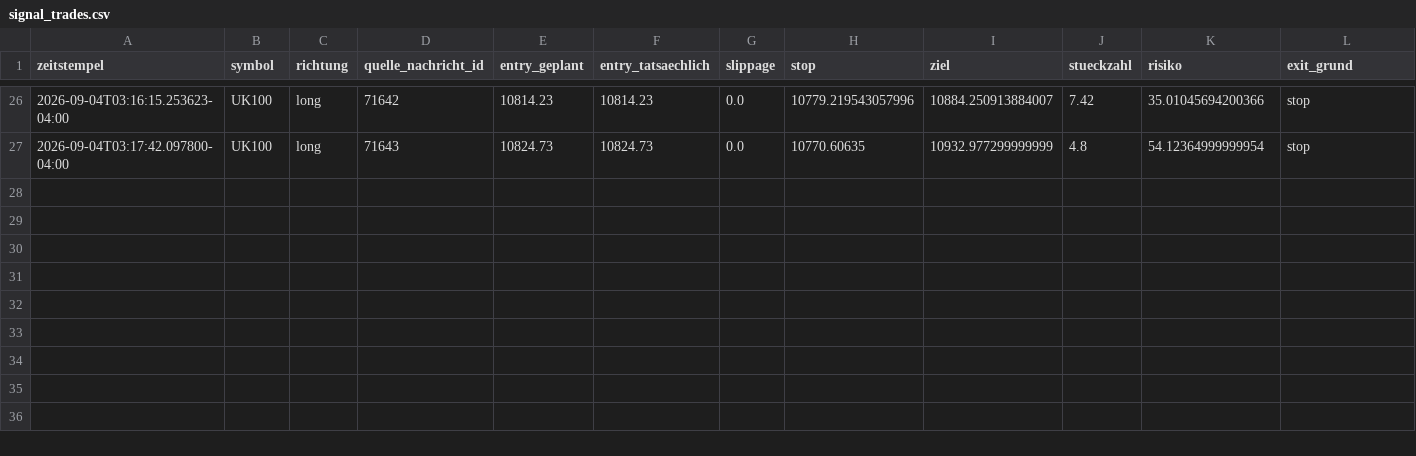
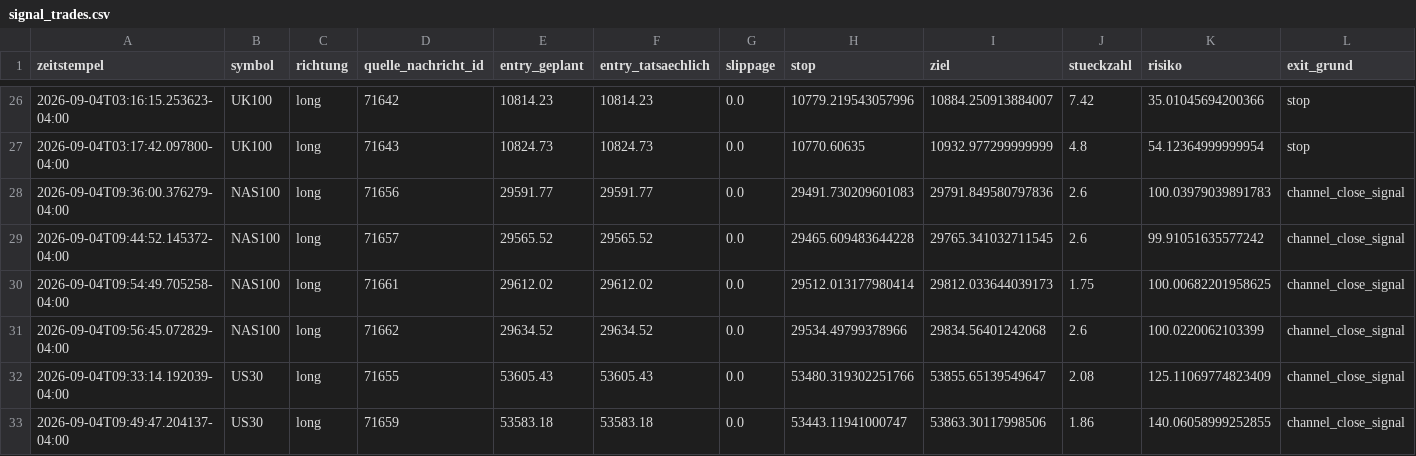
Before and after one commit to JonathanSube/trading-bot, a CSV file: signal_trades.csv, drawn as a sheet; only a part is shown, gaps mark what is left out; rows hold the shown columns only; the diff names each change by its address in the sheet, - before the commit and + after, or states it on an @@ line.

```diff
--- a/signal_trades.csv
+++ b/signal_trades.csv
+row 28: 2026-09-04T09:36:00.376279-04:00 | NAS100 | long | 71656 | 29591.77 | 29591.77 | 0.0 | 29491.730209601083 | 29791.849580797836 | 2.6 | 100.03979039891783 | channel_close_signal
+row 29: 2026-09-04T09:44:52.145372-04:00 | NAS100 | long | 71657 | 29565.52 | 29565.52 | 0.0 | 29465.609483644228 | 29765.341032711545 | 2.6 | 99.91051635577242 | channel_close_signal
+row 30: 2026-09-04T09:54:49.705258-04:00 | NAS100 | long | 71661 | 29612.02 | 29612.02 | 0.0 | 29512.013177980414 | 29812.033644039173 | 1.75 | 100.00682201958625 | channel_close_signal
+row 31: 2026-09-04T09:56:45.072829-04:00 | NAS100 | long | 71662 | 29634.52 | 29634.52 | 0.0 | 29534.49799378966 | 29834.56401242068 | 2.6 | 100.0220062103399 | channel_close_signal
+row 32: 2026-09-04T09:33:14.192039-04:00 | US30 | long | 71655 | 53605.43 | 53605.43 | 0.0 | 53480.319302251766 | 53855.65139549647 | 2.08 | 125.11069774823409 | channel_close_signal
+row 33: 2026-09-04T09:49:47.204137-04:00 | US30 | long | 71659 | 53583.18 | 53583.18 | 0.0 | 53443.11941000747 | 53863.30117998506 | 1.86 | 140.06058999252855 | channel_close_signal
```
Also changed, not shown: signal_channel_log.csv, 1 other file.
